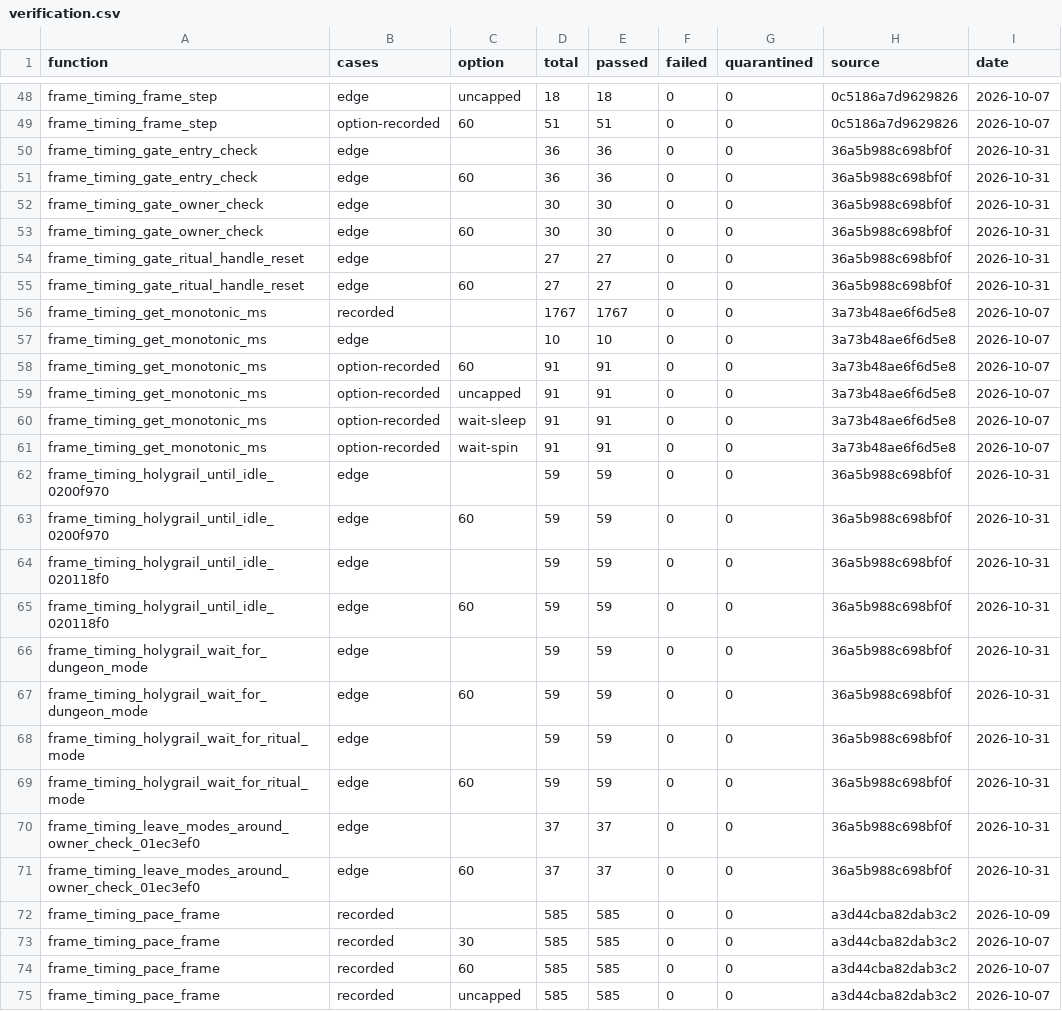
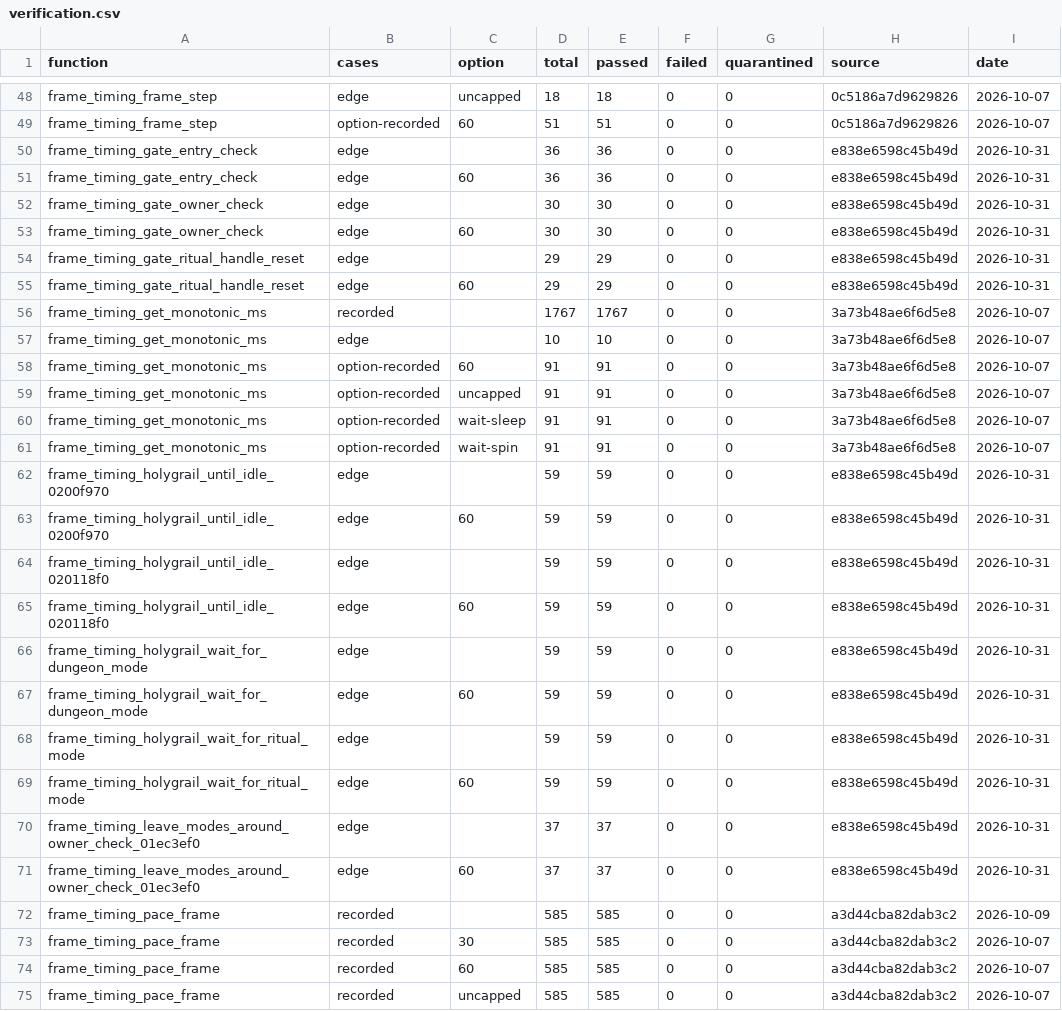
Before and after one commit to Yharnam-Hunters/Paleblood, a CSV file: symbols/verification.csv, drawn as a sheet; only a part is shown, gaps mark what is left out; the diff covers the shown part only.

```diff
--- a/symbols/verification.csv
+++ b/symbols/verification.csv
@@ -49,8 +49,8 @@ frame_timing_frame_step,edge,uncapped,18,18,0,0,0c5186a7d9629826,2026-10-07
 frame_timing_frame_step,option-recorded,60,51,51,0,0,0c5186a7d9629826,2026-10-07
-frame_timing_gate_entry_check,edge,,36,36,0,0,36a5b988c698bf0f,2026-10-31
-frame_timing_gate_entry_check,edge,60,36,36,0,0,36a5b988c698bf0f,2026-10-31
-frame_timing_gate_owner_check,edge,,30,30,0,0,36a5b988c698bf0f,2026-10-31
-frame_timing_gate_owner_check,edge,60,30,30,0,0,36a5b988c698bf0f,2026-10-31
-frame_timing_gate_ritual_handle_reset,edge,,27,27,0,0,36a5b988c698bf0f,2026-10-31
-frame_timing_gate_ritual_handle_reset,edge,60,27,27,0,0,36a5b988c698bf0f,2026-10-31
+frame_timing_gate_entry_check,edge,,36,36,0,0,e838e6598c45b49d,2026-10-31
+frame_timing_gate_entry_check,edge,60,36,36,0,0,e838e6598c45b49d,2026-10-31
+frame_timing_gate_owner_check,edge,,30,30,0,0,e838e6598c45b49d,2026-10-31
+frame_timing_gate_owner_check,edge,60,30,30,0,0,e838e6598c45b49d,2026-10-31
+frame_timing_gate_ritual_handle_reset,edge,,29,29,0,0,e838e6598c45b49d,2026-10-31
+frame_timing_gate_ritual_handle_reset,edge,60,29,29,0,0,e838e6598c45b49d,2026-10-31
 frame_timing_get_monotonic_ms,recorded,,1767,1767,0,0,3a73b48ae6f6d5e8,2026-10-07
@@ -61,12 +61,12 @@ frame_timing_get_monotonic_ms,option-recorded,wait-sleep,91,91,0,0,3a73b48ae6f6d
 frame_timing_get_monotonic_ms,option-recorded,wait-spin,91,91,0,0,3a73b48ae6f6d5e8,2026-10-07
-frame_timing_holygrail_until_idle_0200f970,edge,,59,59,0,0,36a5b988c698bf0f,2026-10-31
-frame_timing_holygrail_until_idle_0200f970,edge,60,59,59,0,0,36a5b988c698bf0f,2026-10-31
-frame_timing_holygrail_until_idle_020118f0,edge,,59,59,0,0,36a5b988c698bf0f,2026-10-31
-frame_timing_holygrail_until_idle_020118f0,edge,60,59,59,0,0,36a5b988c698bf0f,2026-10-31
-frame_timing_holygrail_wait_for_dungeon_mode,edge,,59,59,0,0,36a5b988c698bf0f,2026-10-31
-frame_timing_holygrail_wait_for_dungeon_mode,edge,60,59,59,0,0,36a5b988c698bf0f,2026-10-31
-frame_timing_holygrail_wait_for_ritual_mode,edge,,59,59,0,0,36a5b988c698bf0f,2026-10-31
-frame_timing_holygrail_wait_for_ritual_mode,edge,60,59,59,0,0,36a5b988c698bf0f,2026-10-31
-frame_timing_leave_modes_around_owner_check_01ec3ef0,edge,,37,37,0,0,36a5b988c698bf0f,2026-10-31
-frame_timing_leave_modes_around_owner_check_01ec3ef0,edge,60,37,37,0,0,36a5b988c698bf0f,2026-10-31
+frame_timing_holygrail_until_idle_0200f970,edge,,59,59,0,0,e838e6598c45b49d,2026-10-31
+frame_timing_holygrail_until_idle_0200f970,edge,60,59,59,0,0,e838e6598c45b49d,2026-10-31
+frame_timing_holygrail_until_idle_020118f0,edge,,59,59,0,0,e838e6598c45b49d,2026-10-31
+frame_timing_holygrail_until_idle_020118f0,edge,60,59,59,0,0,e838e6598c45b49d,2026-10-31
+frame_timing_holygrail_wait_for_dungeon_mode,edge,,59,59,0,0,e838e6598c45b49d,2026-10-31
+frame_timing_holygrail_wait_for_dungeon_mode,edge,60,59,59,0,0,e838e6598c45b49d,2026-10-31
+frame_timing_holygrail_wait_for_ritual_mode,edge,,59,59,0,0,e838e6598c45b49d,2026-10-31
+frame_timing_holygrail_wait_for_ritual_mode,edge,60,59,59,0,0,e838e6598c45b49d,2026-10-31
+frame_timing_leave_modes_around_owner_check_01ec3ef0,edge,,37,37,0,0,e838e6598c45b49d,2026-10-31
+frame_timing_leave_modes_around_owner_check_01ec3ef0,edge,60,37,37,0,0,e838e6598c45b49d,2026-10-31
 frame_timing_pace_frame,recorded,,585,585,0,0,a3d44cba82dab3c2,2026-10-09
```
Also changed, not shown: 28 edited cells elsewhere in this file, 2 other files.
